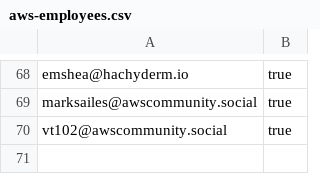
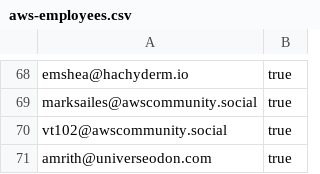
Before and after one commit to gunnargrosch/mastodon-lists, a CSV file: aws-employees.csv, drawn as a sheet; only a part is shown, gaps mark what is left out; the diff names each change by its address in the sheet, - before the commit and + after, or states it on an @@ line.

Commit message:
added Amrith

```diff
--- a/aws-employees.csv
+++ b/aws-employees.csv
+row 71: amrith@universeodon.com | true
```
